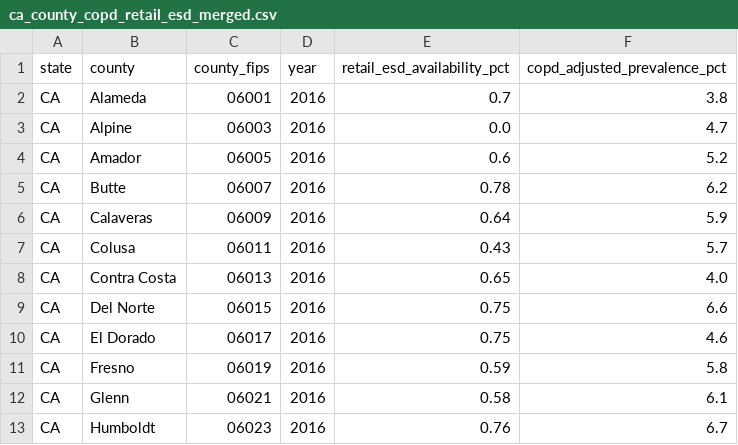
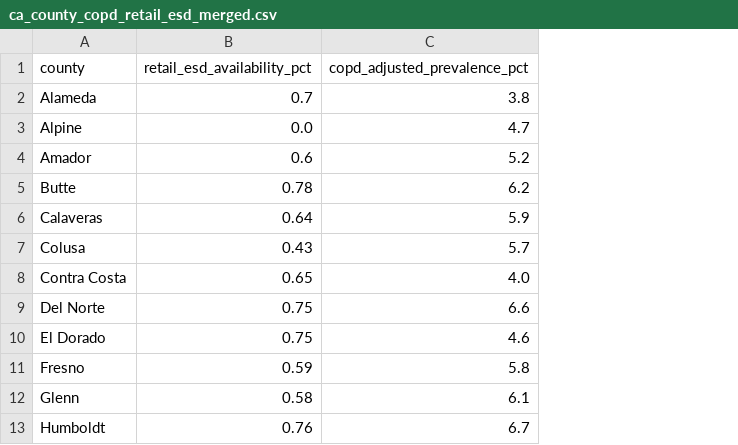
Before and after one commit to ucd-cosmos-data/26-the-data-miners-analysis, a CSV file: disease_data/data/processed/ca_county_copd_retail_esd_merged.csv, drawn as a sheet; only a part is shown; the diff names each change by its address in the sheet, - before the commit and + after, or states it on an @@ line.

Commit message:
removed year and county code columns

```diff
--- a/disease_data/data/processed/ca_county_copd_retail_esd_merged.csv
+++ b/disease_data/data/processed/ca_county_copd_retail_esd_merged.csv
-column A (state), rows 2-13: all CA
-column C (county_fips), rows 2-13: 06001 | 06003 | 06005 | 06007 | 06009 | 06011 | 06013 | 06015 | 06017 | 06019 | 06021 | 06023
-column D (year), rows 2-13: all 2016
```
